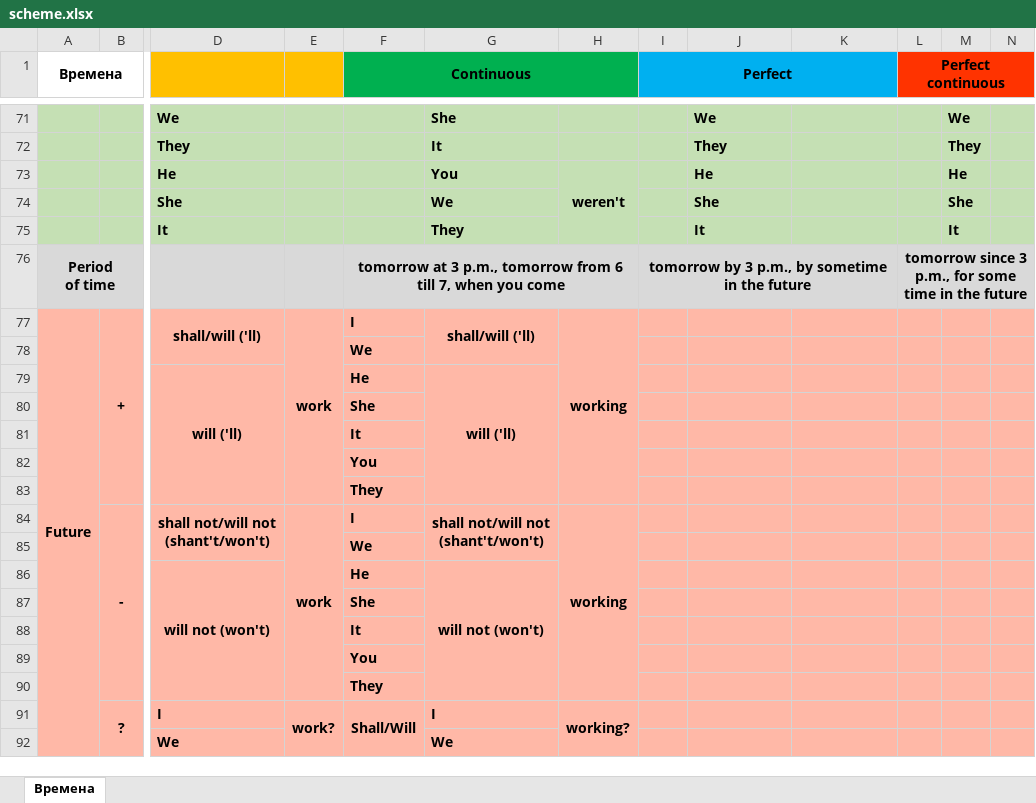
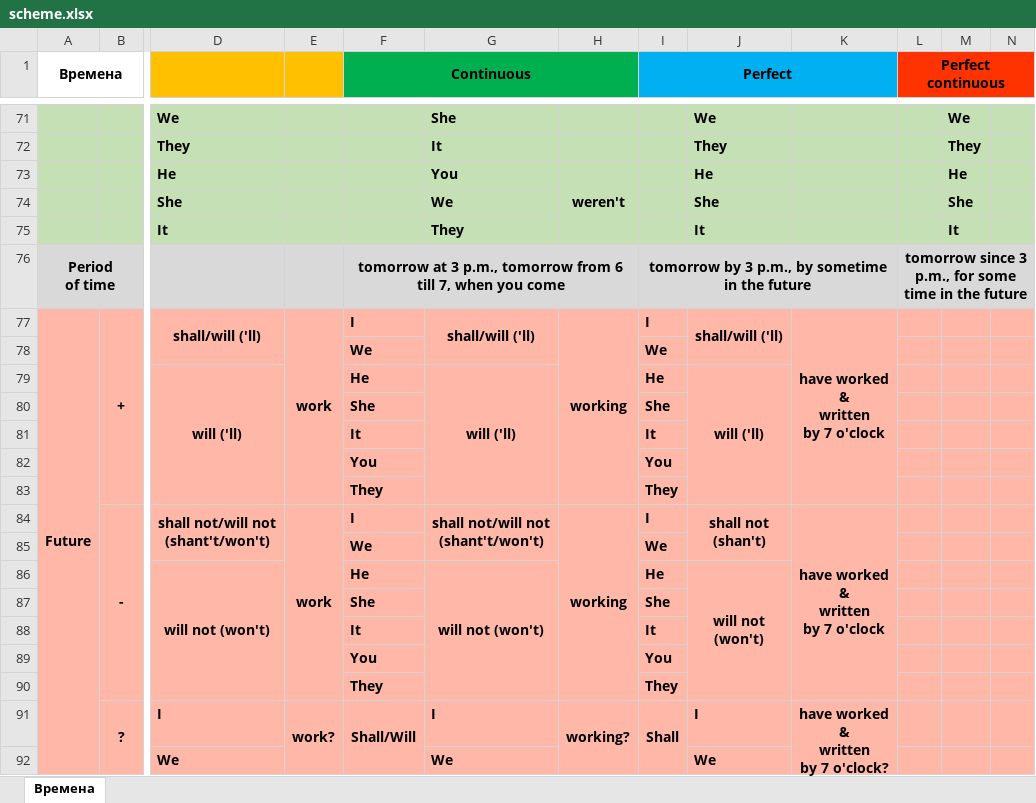
Before and after one commit to skolznev/LearnEnglish, an Excel workbook: scheme.xlsx, sheet Времена, drawn as a sheet; only a part is shown, gaps mark what is left out; values as stored, in another font and other column widths than the file's, no borders; ↵ is a line break in a cell; the diff covers the shown part only; the diff names each change by its address in the sheet, - before the commit and + after, or states it on an @@ line.

Commit message:
L57

```diff
--- a/scheme.xlsx (sheet Времена)
+++ b/scheme.xlsx (sheet Времена)
-I77 (Perfect): (empty)
+I77 (Perfect): I
-J77: (empty)
+J77: shall/will ('ll)
+J77:J78 merged
-K77: (empty)
+K77: have worked ↵ & ↵ written ↵ by 7 o'clock
+K77:K83 merged
-I78 (Perfect): (empty)
+I78 (Perfect): We
-I79 (Perfect): (empty)
+I79 (Perfect): He
-J79: (empty)
+J79: will ('ll)
+J79:J83 merged
-I80 (Perfect): (empty)
+I80 (Perfect): She
-I81 (Perfect): (empty)
+I81 (Perfect): It
-I82 (Perfect): (empty)
+I82 (Perfect): You
-I83 (Perfect): (empty)
+I83 (Perfect): They
-I84 (Perfect): (empty)
+I84 (Perfect): I
-J84: (empty)
+J84: shall not ↵ (shan't)
+J84:J85 merged
-K84: (empty)
+K84: have worked ↵ & ↵ written ↵ by 7 o'clock
+K84:K90 merged
-I85 (Perfect): (empty)
+I85 (Perfect): We
-I86 (Perfect): (empty)
+I86 (Perfect): He
-J86: (empty)
+J86: will not ↵ (won't)
+J86:J90 merged
-I87 (Perfect): (empty)
+I87 (Perfect): She
-I88 (Perfect): (empty)
+I88 (Perfect): It
-I89 (Perfect): (empty)
+I89 (Perfect): You
-I90 (Perfect): (empty)
+I90 (Perfect): They
-I91 (Perfect): (empty)
+I91 (Perfect): Shall
+I91:I92 merged
-J91: (empty)
+J91: I
-K91: (empty)
+K91: have worked ↵ & ↵ written ↵ by 7 o'clock?
+K91:K97 merged
-J92: (empty)
+J92: We
```
Also changed, not shown: 6 edited cells and merged cells elsewhere in this sheet.
